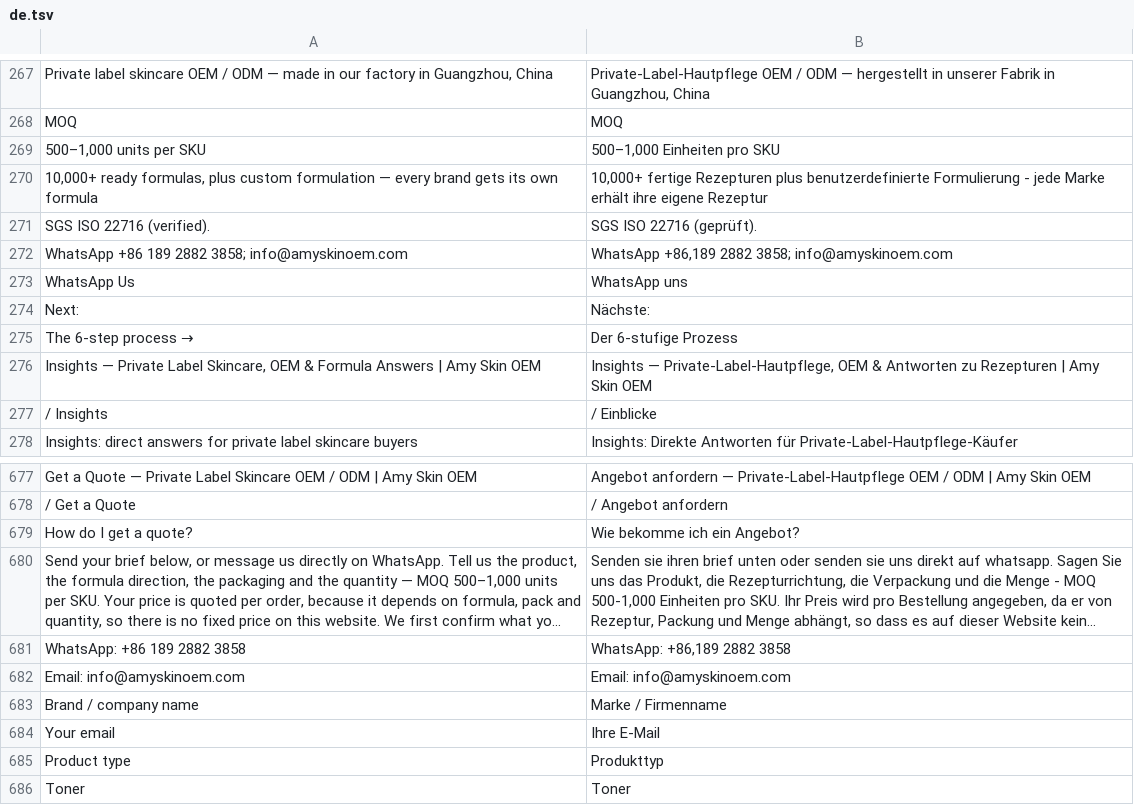
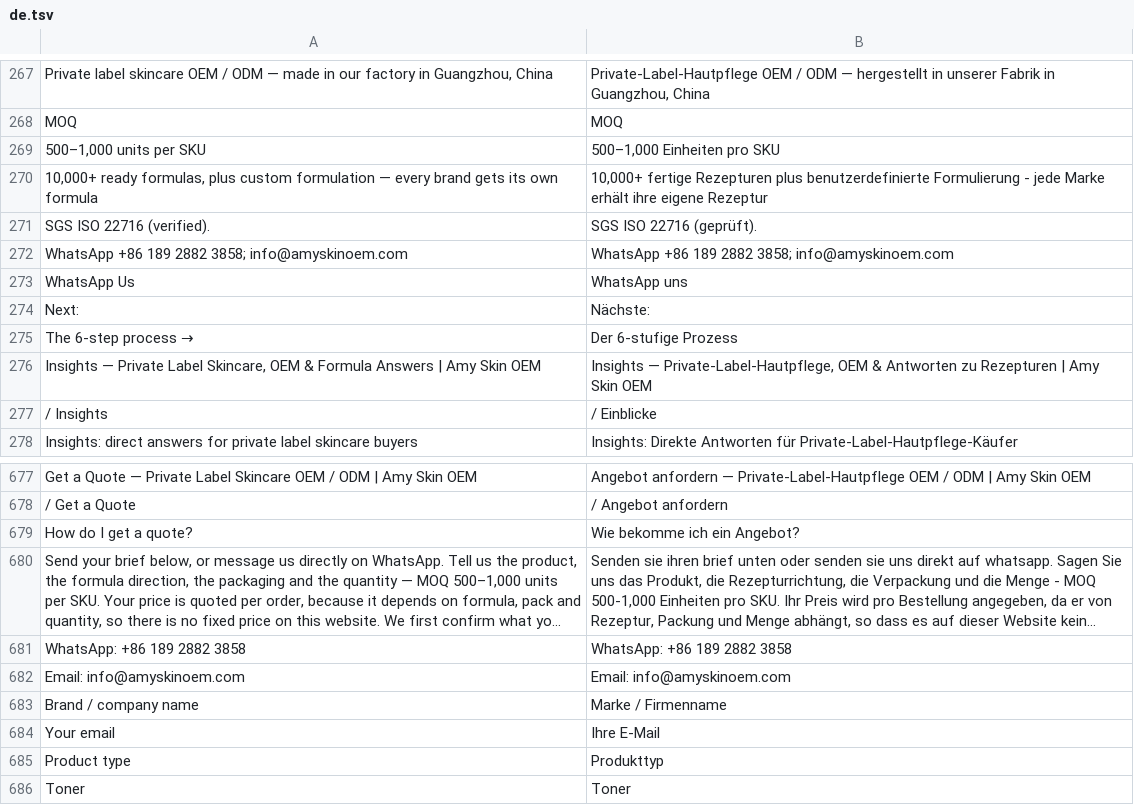
Before and after one commit to ropureoem/amyskinoem, a TSV file: scripts/i18n/de.tsv, drawn as a sheet; only a part is shown, gaps mark what is left out; long unchanged cells end in …; the diff names each change by its address in the sheet, - before the commit and + after, or states it on an @@ line.

Commit message:
Fix WhatsApp number typo in de/ja glossaries and pages (+86,189 -> +86 189)
de.tsv:272,681 and ja.tsv:272,681 wrote '+86,189 2882 3858'; rebuild
of de/ja pages would also strip later-added TH (de) / DE+TH (ja)
hreflang links, so pages were patched to the same single-line fix
instead. Full 10-language scan: no other contact-info errors.

```diff
--- a/scripts/i18n/de.tsv
+++ b/scripts/i18n/de.tsv
-B272: WhatsApp +86,189 2882 3858;…
+B272: WhatsApp +86 189 2882 3858;…
-B681: WhatsApp: +86,189 2882 3858
+B681: WhatsApp: +86 189 2882 3858
```
Also changed, not shown: scripts/i18n/ja.tsv, 4 other files.
